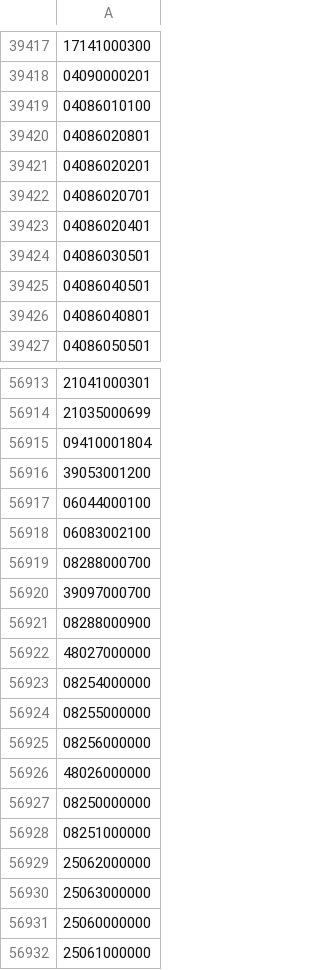
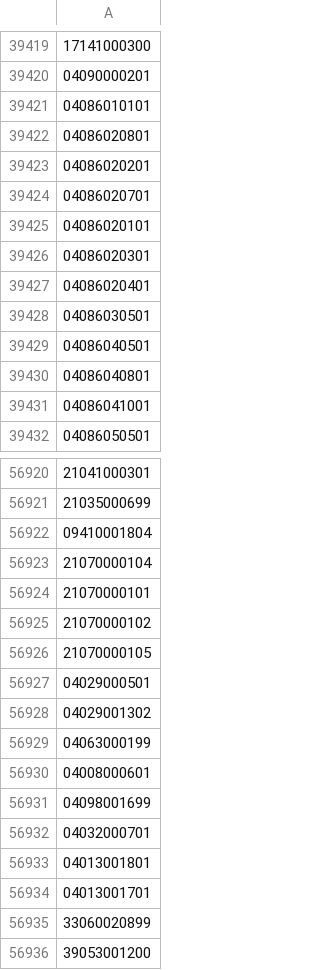
Before and after one commit to OSM-es/validador-ine, a CSV file: ES.csv, drawn as a sheet; only a part is shown, gaps mark what is left out; the shorter side is filled out with more unchanged rows; addresses are those after the commit; the diff covers the shown part only; the diff names each change by its address in the sheet, - before the commit and + after, or states it on an @@ line.

```diff
--- a/ES.csv
+++ b/ES.csv
-A39421: 04086010100
+A39421: 04086010101
+row 39425: 04086020101
+row 39426: 04086020301
+row 39431: 04086041001
+row 56923: 21070000104
+row 56924: 21070000101
+row 56925: 21070000102
+row 56926: 21070000105
+row 56927: 04029000501
+row 56928: 04029001302
+row 56929: 04063000199
+row 56930: 04008000601
+row 56931: 04098001699
+row 56932: 04032000701
+row 56933: 04013001801
+row 56934: 04013001701
+row 56935: 33060020899
```
Also changed, not shown: 6 added rows, 2 removed rows and 50 edited cells elsewhere in this file, 1 other file.
